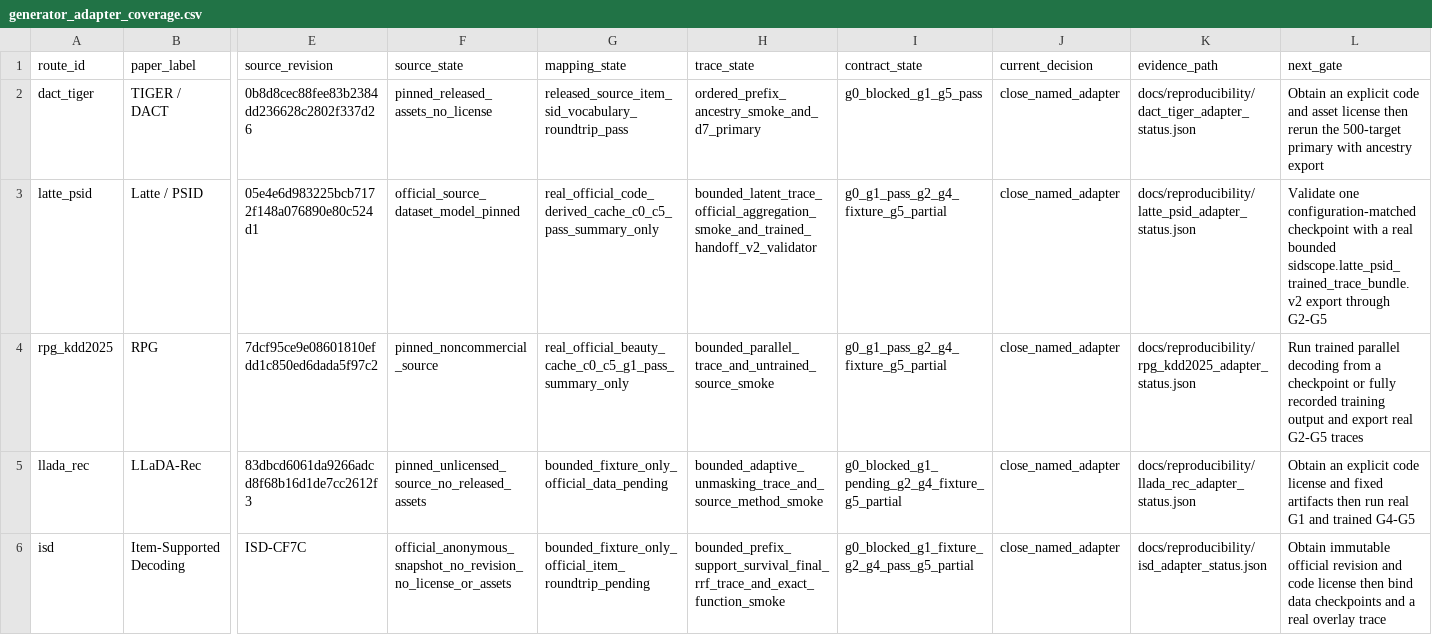
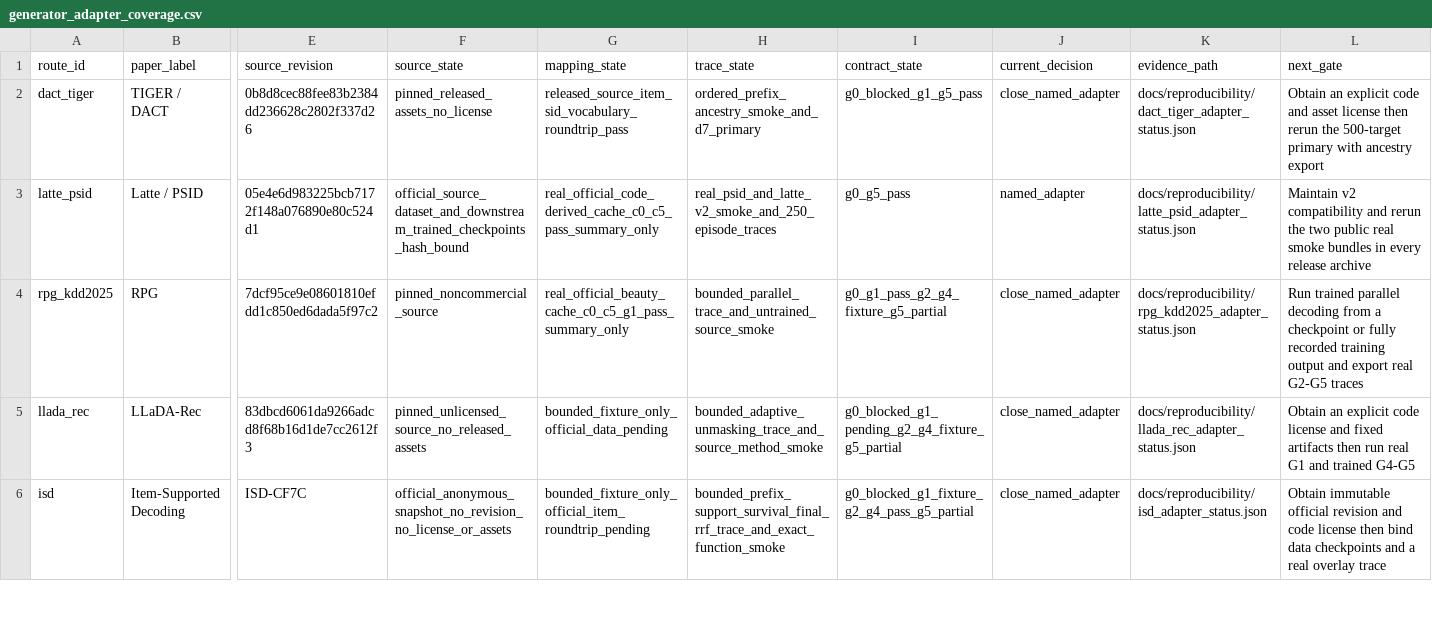
Before and after one commit to jdding/SIDscope, a CSV file: docs/reproducibility/generator_adapter_coverage.csv, drawn as a sheet; only a part is shown, gaps mark what is left out; the diff names each change by its address in the sheet, - before the commit and + after, or states it on an @@ line.

```diff
--- a/docs/reproducibility/generator_adapter_coverage.csv
+++ b/docs/reproducibility/generator_adapter_coverage.csv
-F3 (source_state): official_source_dataset_model_pinned
+F3 (source_state): official_source_dataset_and_downstream_trained_checkpoints_hash_bound
-H3 (trace_state): bounded_latent_trace_official_aggregation_smoke_and_trained_handoff_v2_validator
+H3 (trace_state): real_psid_and_latte_v2_smoke_and_250_episode_traces
-I3 (contract_state): g0_g1_pass_g2_g4_fixture_g5_partial
+I3 (contract_state): g0_g5_pass
-J3 (current_decision): close_named_adapter
+J3 (current_decision): named_adapter
-L3 (next_gate): Validate one configuration-matched checkpoint with a real bounded sidscope.latte_psid_trained_trace_bundle.v2 export through G2-G5
+L3 (next_gate): Maintain v2 compatibility and rerun the two public real smoke bundles in every release archive
```
Also changed, not shown: docs/reproducibility/sidscope_release_candidate_manifest.csv, 18 other files.
